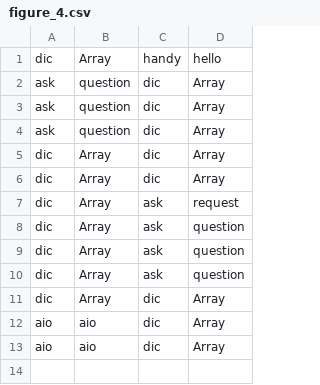
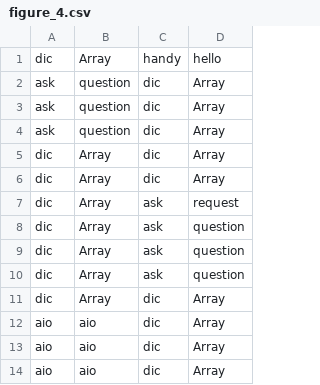
Before and after one commit to Milad-Abooali/pybeain, a CSV file: logs/figure_4.csv, drawn as a sheet.

```diff
--- a/logs/figure_4.csv
+++ b/logs/figure_4.csv
@@ -13 +13,2 @@ aio,aio,dic,Array
 aio,aio,dic,Array
+aio,aio,dic,Array
```
Also changed, not shown: logs/length.csv, 2 other files.
